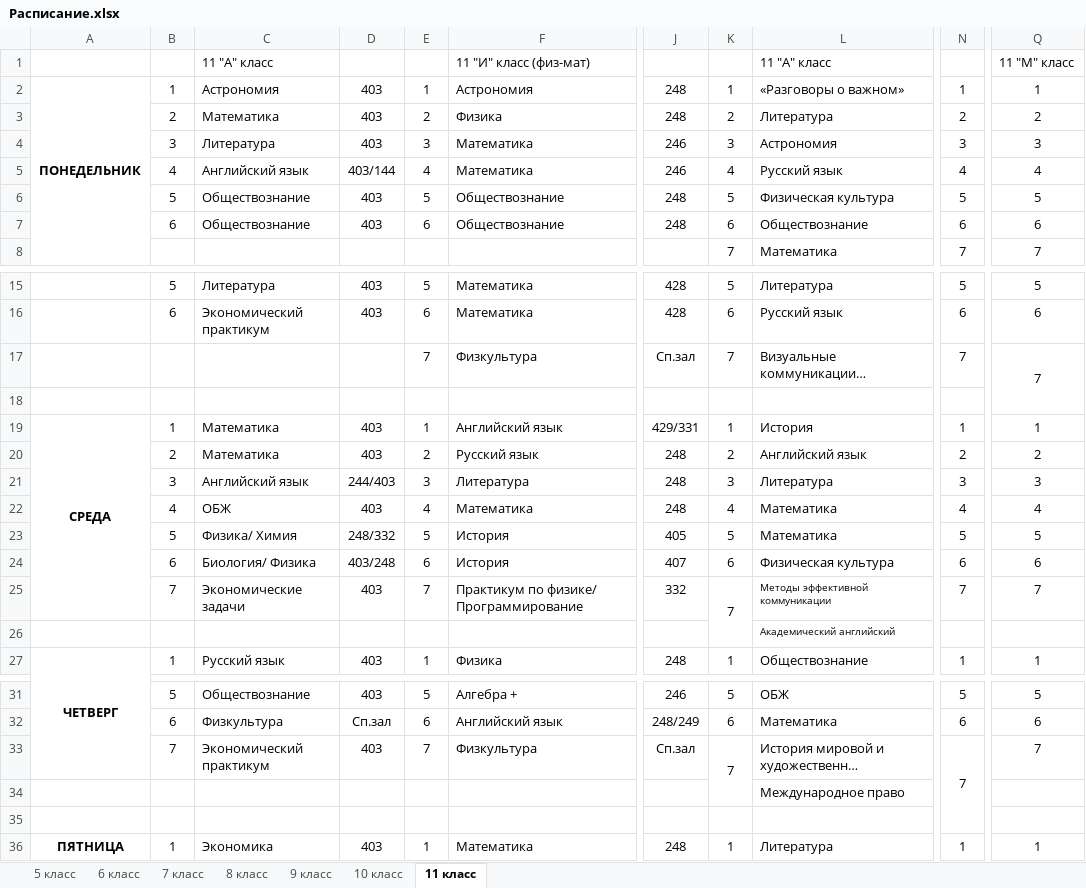
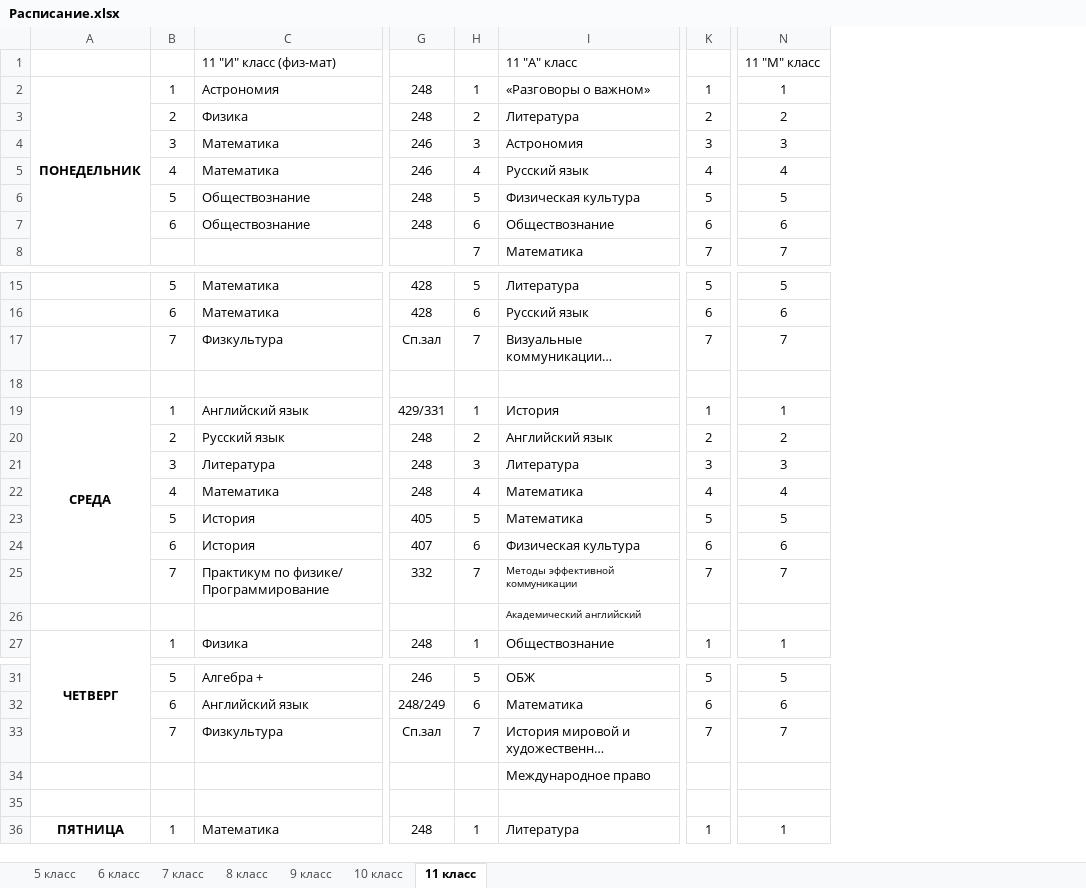
Before and after one commit to k0t404/school_project, an Excel workbook: Расписание.xlsx, sheet 11 класс, drawn as a sheet; only a part is shown, gaps mark what is left out; long unchanged cells end in …; values as stored, in another font and other column widths than the file's, no borders; the diff names each change by its address in the sheet, - before the commit and + after, or states it on an @@ line.

```diff
--- a/Расписание.xlsx (sheet 11 класс)
+++ b/Расписание.xlsx (sheet 11 класс)
-column C, rows 1-7: 11 "А" класс | Астрономия | Математика | Литература | Английский язык | Обществознание | Обществознание; rows 15-27: Литература | Экономический практикум |  |  | Математика | Математика | Английский язык | ОБЖ | Физика/ Химия | Биология/ Физика | Экономические задачи |  | Русский язык; rows 31-36: Обществознание | Физкультура | Экономический практикум |  |  | Экономика
-column D, rows 2-7: 403 | 403 | 403 | 403/144 | 403 | 403; rows 15-27: 403 | 403 |  |  | 403 | 403 | 244/403 | 403 | 248/332 | 403/248 | 403 |  | 403; rows 31-36: 403 | Сп.зал | 403 |  |  | 403
-column E, rows 2-7: 1 | 2 | 3 | 4 | 5 | 6; rows 15-27: 5 | 6 | 7 |  | 1 | 2 | 3 | 4 | 5 | 6 | 7 |  | 1; rows 31-36: 5 | 6 | 7 |  |  | 1
-B17: (empty)
+B17: 7
-Q17:Q18 merged
-K25:K26 merged
-K33:K34 merged
-N33:N35 merged
```
Also changed, not shown: 7 other files.
